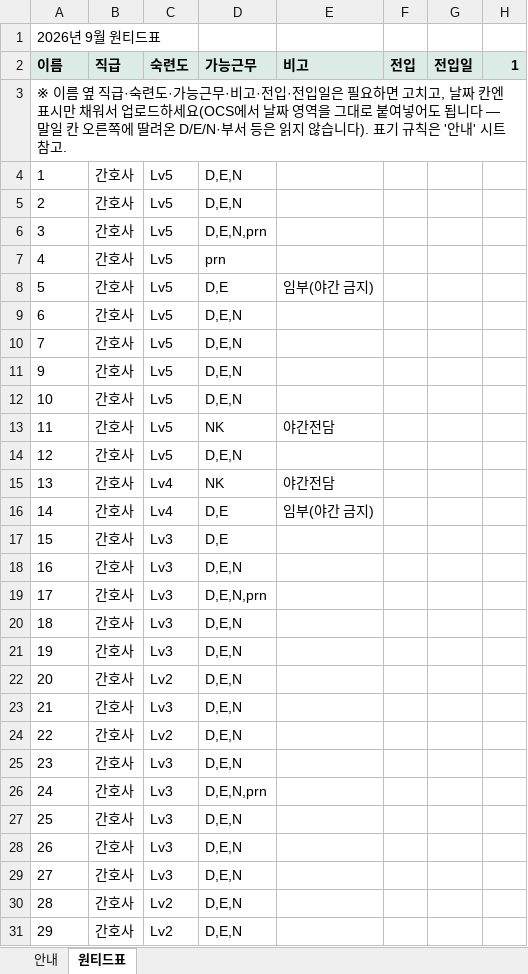
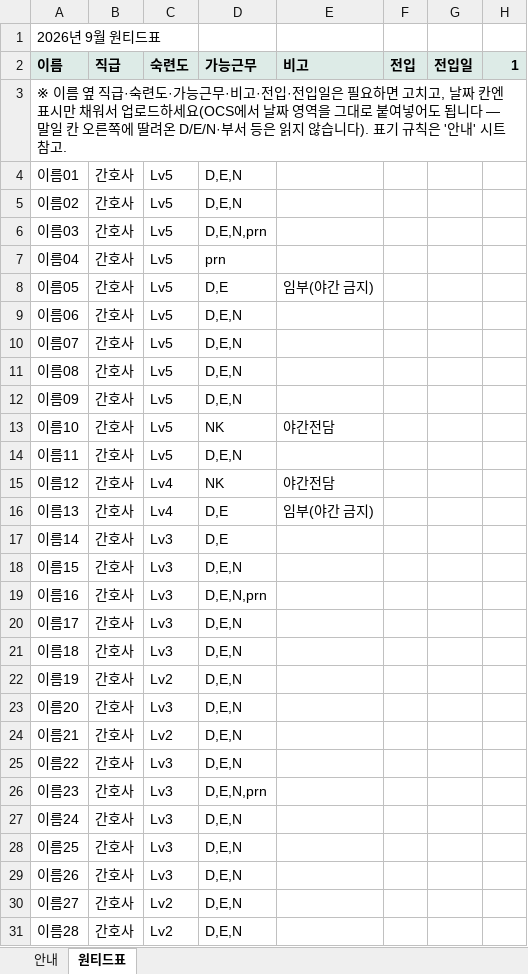
Before and after one commit to socialm2/schedule02_app, an Excel workbook: templates/입력1_원티드표_샘플.xlsx, sheet 원티드표, drawn as a sheet; only a part is shown; values as stored, in another font and other column widths than the file's, no borders; the diff covers the shown part only; the diff names each change by its address in the sheet, - before the commit and + after, or states it on an @@ line.

```diff
--- a/templates/입력1_원티드표_샘플.xlsx (sheet 원티드표)
+++ b/templates/입력1_원티드표_샘플.xlsx (sheet 원티드표)
-A4: 1
+A4: 이름01
-A5: 2
+A5: 이름02
-A6: 3
+A6: 이름03
-A7: 4
+A7: 이름04
-A8: 5
+A8: 이름05
-A9: 6
+A9: 이름06
-A10: 7
+A10: 이름07
-A11: 9
+A11: 이름08
-A12: 10
+A12: 이름09
-A13: 11
+A13: 이름10
-A14: 12
+A14: 이름11
-A15: 13
+A15: 이름12
-A16: 14
+A16: 이름13
-A17: 15
+A17: 이름14
-A18: 16
+A18: 이름15
-A19: 17
+A19: 이름16
-A20: 18
+A20: 이름17
-A21: 19
+A21: 이름18
-A22: 20
+A22: 이름19
-A23: 21
+A23: 이름20
-A24: 22
+A24: 이름21
-A25: 23
+A25: 이름22
-A26: 24
+A26: 이름23
-A27: 25
+A27: 이름24
-A28: 26
+A28: 이름25
-A29: 27
+A29: 이름26
-A30: 28
+A30: 이름27
-A31: 29
+A31: 이름28
```
Also changed, not shown: 14 edited cells elsewhere in this sheet, templates/입력2_연간근무표_2026-08.xlsx, 4 other files.
